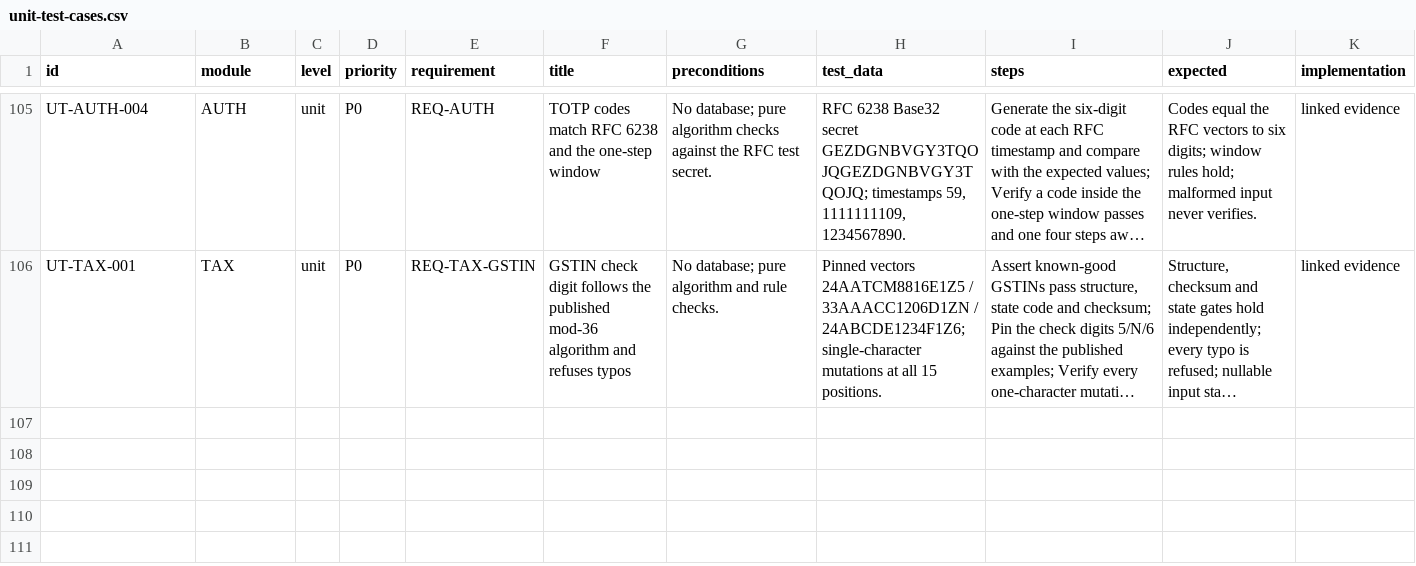
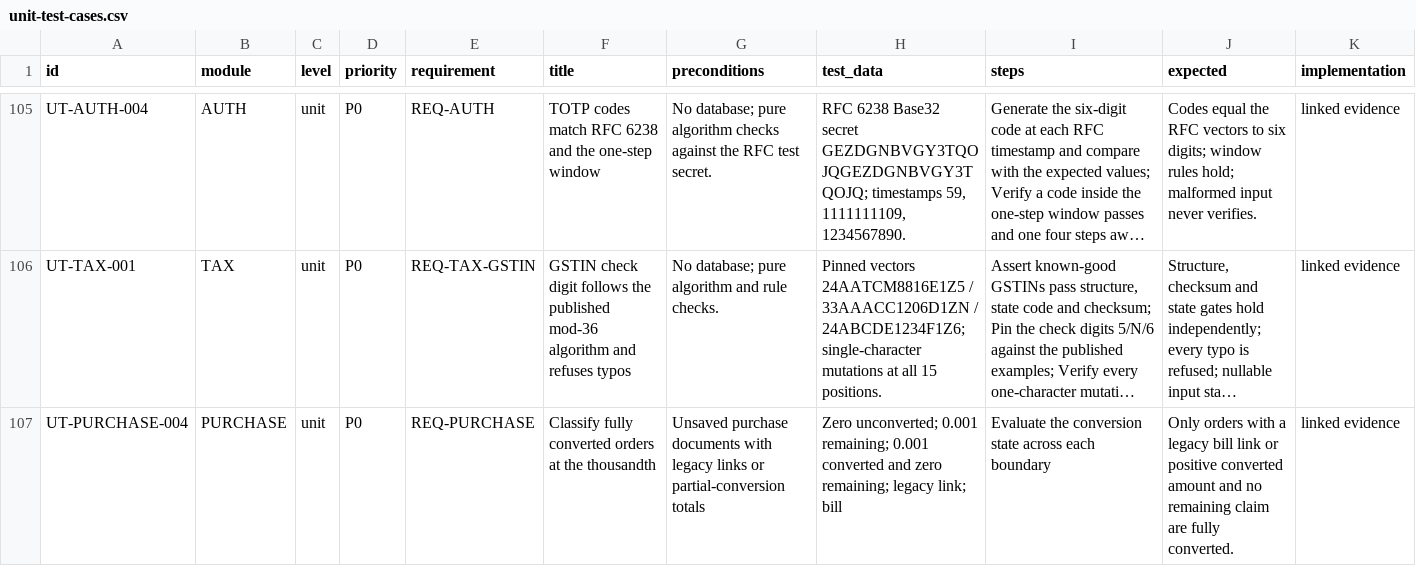
Before and after one commit to hardiskbohra/misspack-erp, a CSV file: docs/testing/unit-test-cases.csv, drawn as a sheet; only a part is shown, gaps mark what is left out; long unchanged cells end in …; rows hold the shown columns only; the diff names each change by its address in the sheet, - before the commit and + after, or states it on an @@ line.

```diff
--- a/docs/testing/unit-test-cases.csv
+++ b/docs/testing/unit-test-cases.csv
+row 107: UT-PURCHASE-004 | PURCHASE | unit | P0 | REQ-PURCHASE | Classify fully converted orders at the thousandth | Unsaved purchase documents with legacy links or partial-conversion totals | Zero unconverted; 0.001 remaining; 0.001 converted and zero remaining; legacy link; bill | Evaluate the conversion state across each boundary | Only orders with a legacy bill link or positive converted amount and no remaining claim are fully converted. | linked evidence
```
Also changed, not shown: docs/testing/integration-test-cases.csv, 18 other files.
